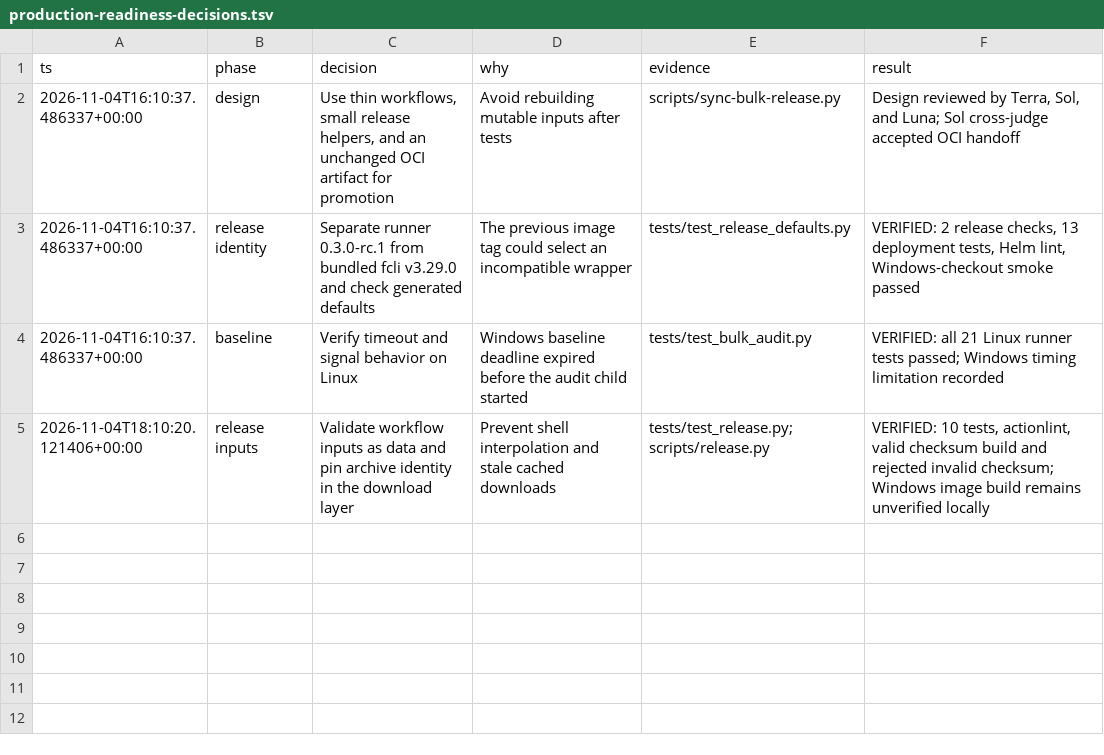
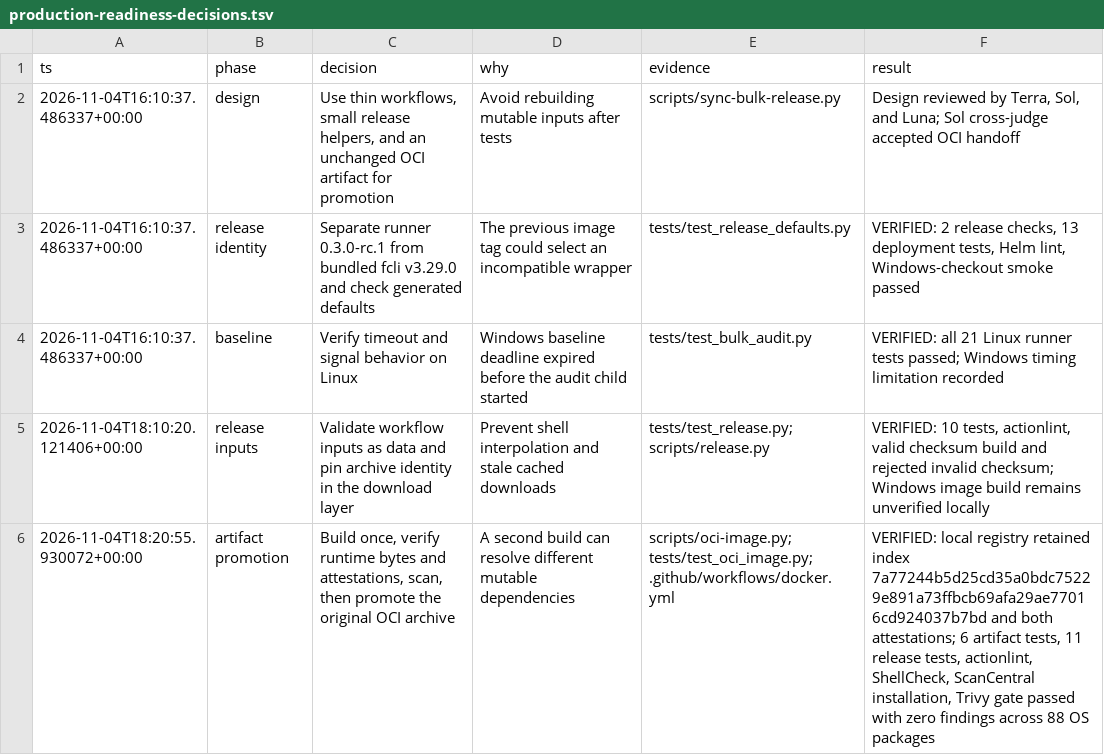
Before and after one commit to kireetivar/fcli-docker, a TSV file: docs/production-readiness-decisions.tsv, drawn as a sheet; the diff names each change by its address in the sheet, - before the commit and + after, or states it on an @@ line.

Commit message:
fix(release): validate immutable image artifacts before promotion

```diff
--- a/docs/production-readiness-decisions.tsv
+++ b/docs/production-readiness-decisions.tsv
+row 6: 2026-11-04T18:20:55.930072+00:00 | artifact promotion | Build once, verify runtime bytes and attestations, scan, then promote the original OCI archive | A second build can resolve different mutable dependencies | scripts/oci-image.py; tests/test_oci_image.py; .github/workflows/docker.yml | VERIFIED: local registry retained index 7a77244b5d25cd35a0bdc75229e891a73ffbcb69afa29ae77016cd924037b7bd and both attestations; 6 artifact tests, 11 release tests, actionlint, ShellCheck, ScanCentral installation, Trivy gate passed with zero findings across 88 OS packages
```
Also changed, not shown: 8 other files.
